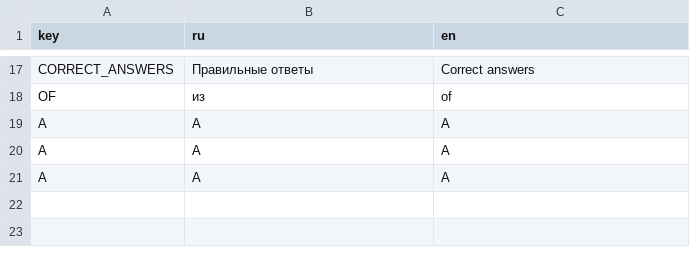
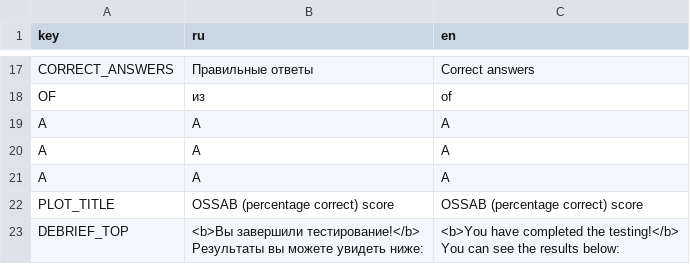
Before and after one commit to fmhoeger/OSSAB, a CSV file: data_raw/dicts/GENERAL_dict.csv, drawn as a sheet; only a part is shown, gaps mark what is left out; the diff covers the shown part only.

Commit message:
add feeback page with feedback plot
refactor instructions

remove obsolete feedback functions

```diff
--- a/data_raw/dicts/GENERAL_dict.csv
+++ b/data_raw/dicts/GENERAL_dict.csv
@@ -21 +21,7 @@
 "A";"А";"A"
+"PLOT_TITLE";"OSSAB (percentage correct) score";"OSSAB (percentage correct) score"
+"DEBRIEF_TOP";"<b>Вы завершили тестирование!</b>
+
+Результаты вы можете увидеть ниже:";"<b>You have completed the testing!</b>
+
+You can see the results below:"
```
Also changed, not shown: 1 added row elsewhere in this file, 29 other files.
